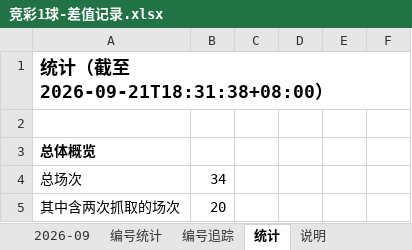
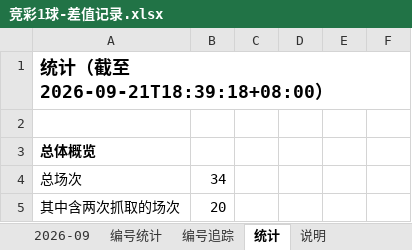
Before and after one commit to chuangyuyu/jingcai, an Excel workbook: docs/excel/竞彩1球-差值记录.xlsx, sheet 统计, drawn as a sheet; only a part is shown; values as stored, in another font and other column widths than the file's, no borders; the diff names each change by its address in the sheet, - before the commit and + after, or states it on an @@ line.

```diff
--- a/docs/excel/竞彩1球-差值记录.xlsx (sheet 统计)
+++ b/docs/excel/竞彩1球-差值记录.xlsx (sheet 统计)
-A1: 统计（截至 2026-09-21T18:31:38+08:00）
+A1: 统计（截至 2026-09-21T18:39:18+08:00）
```
Also changed, not shown: sheet 编号追踪, sheet 编号统计, 11 other files.
